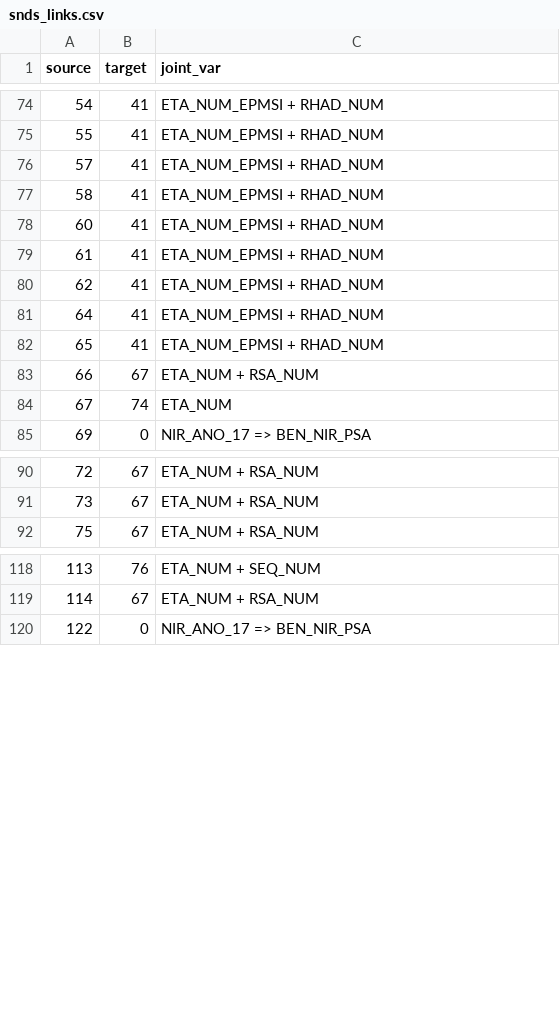
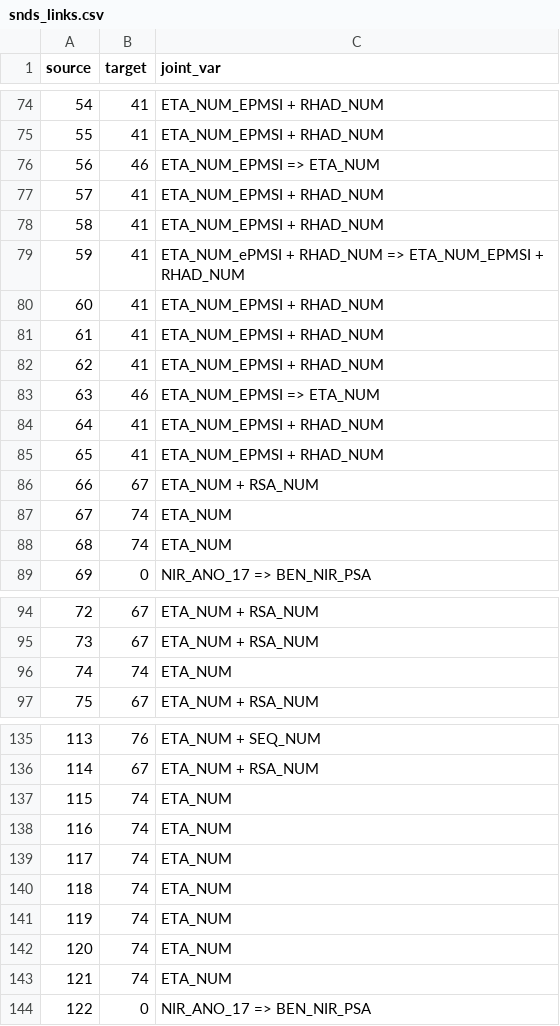
Before and after one commit to indsante/dico-snds, a CSV file: app/app_data/snds_links.csv, drawn as a sheet; only a part is shown, gaps mark what is left out; the diff covers the shown part only.

Commit message:
MAJ auto deschema-snds, commit 364279d96b_Merge-branch-add-missing-pmsi-foreign-keys-into-

```diff
--- a/app/app_data/snds_links.csv
+++ b/app/app_data/snds_links.csv
@@ -75,4 +75,6 @@ source,target,joint_var
 55,41,ETA_NUM_EPMSI + RHAD_NUM
+56,46,ETA_NUM_EPMSI => ETA_NUM
 57,41,ETA_NUM_EPMSI + RHAD_NUM
 58,41,ETA_NUM_EPMSI + RHAD_NUM
+59,41,ETA_NUM_ePMSI + RHAD_NUM => ETA_NUM_EPMSI + RHAD_NUM
 60,41,ETA_NUM_EPMSI + RHAD_NUM
@@ -80,2 +82,3 @@ source,target,joint_var
 62,41,ETA_NUM_EPMSI + RHAD_NUM
+63,46,ETA_NUM_EPMSI => ETA_NUM
 64,41,ETA_NUM_EPMSI + RHAD_NUM
@@ -84,2 +87,3 @@ source,target,joint_var
 67,74,ETA_NUM
+68,74,ETA_NUM
 69,0,NIR_ANO_17 => BEN_NIR_PSA
@@ -91,2 +95,3 @@ source,target,joint_var
 73,67,ETA_NUM + RSA_NUM
+74,74,ETA_NUM
 75,67,ETA_NUM + RSA_NUM
@@ -119,2 +136,9 @@ source,target,joint_var
 114,67,ETA_NUM + RSA_NUM
+115,74,ETA_NUM
+116,74,ETA_NUM
+117,74,ETA_NUM
+118,74,ETA_NUM
+119,74,ETA_NUM
+120,74,ETA_NUM
+121,74,ETA_NUM
 122,0,NIR_ANO_17 => BEN_NIR_PSA
```
Also changed, not shown: 17 added rows and 1 removed row elsewhere in this file, app/app_data/snds_vars.csv.
